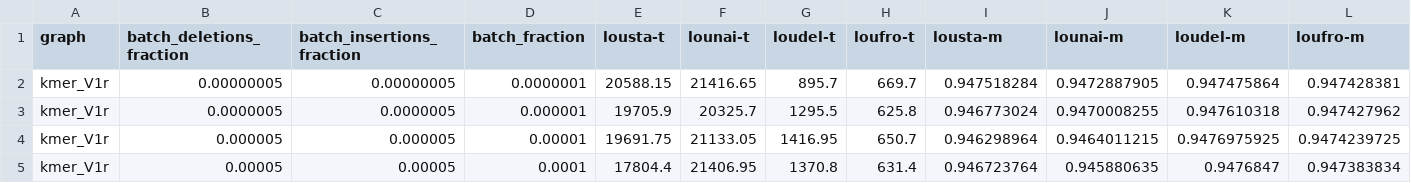
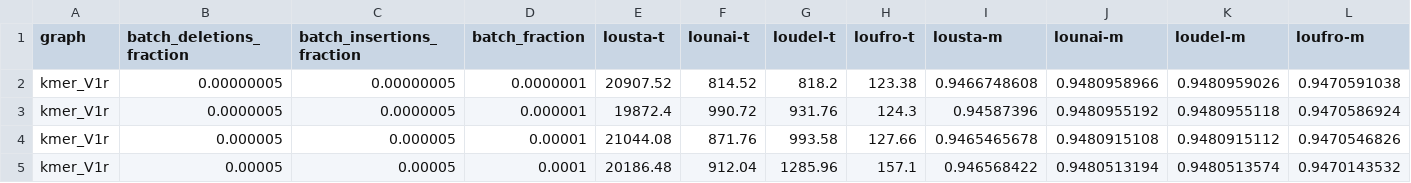
Before and after one commit to merferry/communities-cpu--plots, a CSV file: louvain-all/kmer_V1r.csv, drawn as a sheet; only a part is shown; the diff covers the shown part only.

Commit message:
:bug: louvain plots with zero-copy

```diff
--- a/louvain-all/kmer_V1r.csv
+++ b/louvain-all/kmer_V1r.csv
@@ -1,5 +1,5 @@
 graph,batch_deletions_fraction,batch_insertions_fraction,batch_fraction,lousta-t,lounai-t,loudel-t,loufro-t,lousta-m,lounai-m,loudel-m,loufro-m
-kmer_V1r,0.00000005,0.00000005,0.0000001,20588.15,21416.65,895.7,669.7,0.947518284,0.9472887905,0.947475864,0.947428381
-kmer_V1r,0.0000005,0.0000005,0.000001,19705.9,20325.7,1295.5,625.8,0.946773024,0.9470008255,0.947610318,0.947427962
-kmer_V1r,0.000005,0.000005,0.00001,19691.75,21133.05,1416.95,650.7,0.946298964,0.9464011215,0.9476975925,0.9474239725
-kmer_V1r,0.00005,0.00005,0.0001,17804.4,21406.95,1370.8,631.4,0.946723764,0.945880635,0.9476847,0.947383834
+kmer_V1r,0.00000005,0.00000005,0.0000001,20907.52,814.52,818.2,123.38,0.9466748608,0.9480958966,0.9480959026,0.9470591038
+kmer_V1r,0.0000005,0.0000005,0.000001,19872.4,990.72,931.76,124.3,0.94587396,0.9480955192,0.9480955118,0.9470586924
+kmer_V1r,0.000005,0.000005,0.00001,21044.08,871.76,993.58,127.66,0.9465465678,0.9480915108,0.9480915112,0.9470546826
+kmer_V1r,0.00005,0.00005,0.0001,20186.48,912.04,1285.96,157.1,0.946568422,0.9480513194,0.9480513574,0.9470143532
```
Also changed, not shown: 24 edited cells elsewhere in this file, louvain-all/asia_osm.csv, louvain-all/com-LiveJournal.csv, 7 other files.
